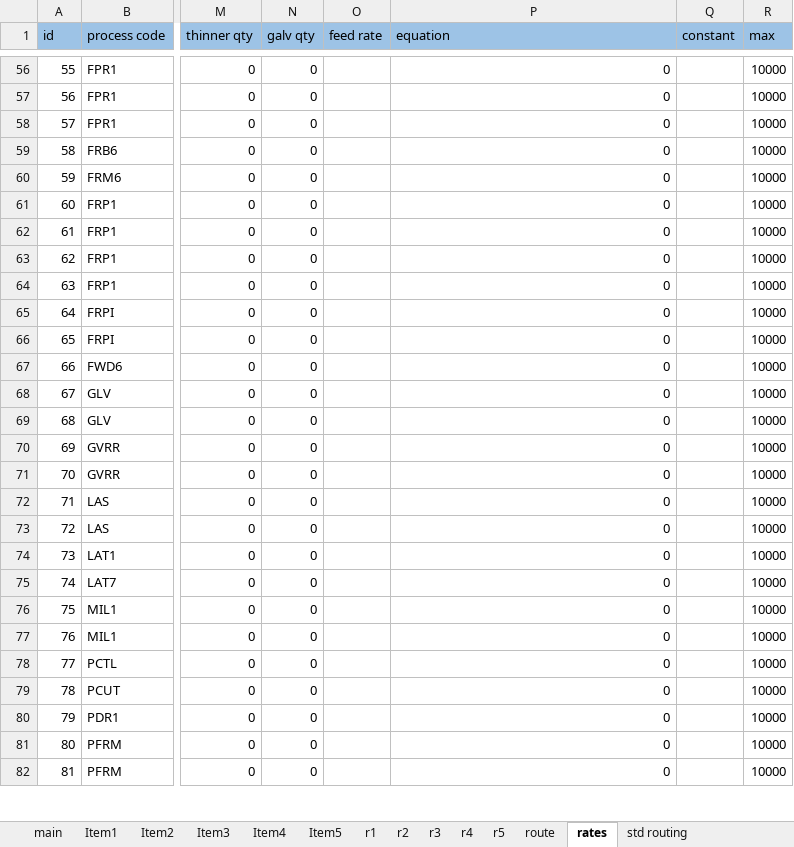
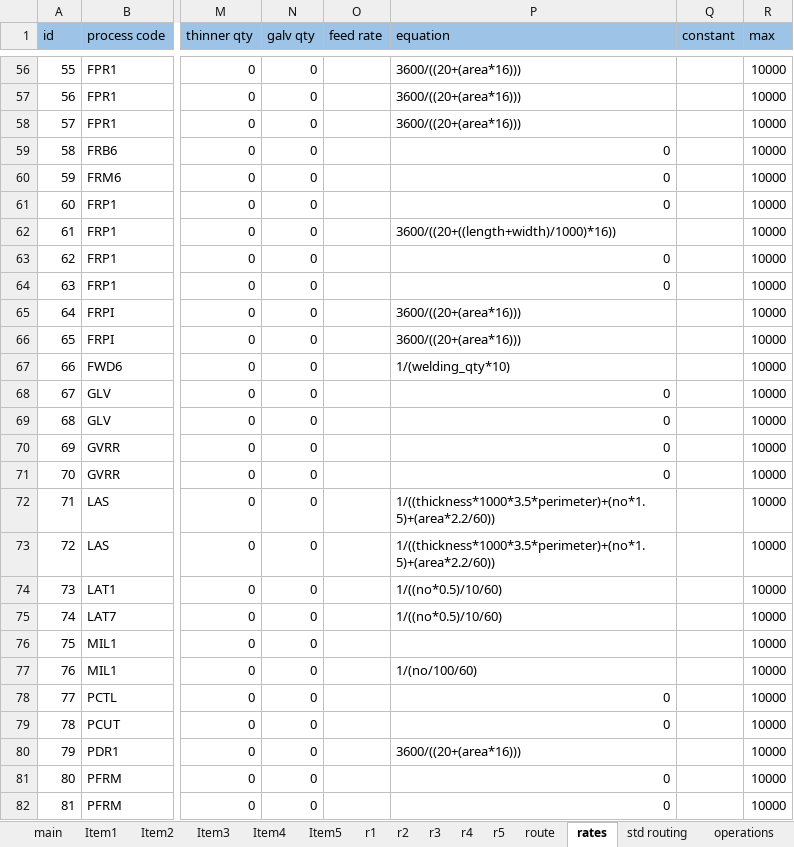
Before and after one commit to AbdallhOmarr/Routing-sheet-project, an Excel workbook: Route.xlsm, sheet rates, drawn as a sheet; only a part is shown, gaps mark what is left out; values as stored, in another font and other column widths than the file's, no borders; the diff covers the shown part only; the diff names each change by its address in the sheet, - before the commit and + after, or states it on an @@ line.

Commit message:
updated rates

```diff
--- a/Route.xlsm (sheet rates)
+++ b/Route.xlsm (sheet rates)
@@ sheet tab unhidden: operations @@
-P56:P58 (equation): 0
+P56:P58 (equation): 3600/((20+(area*16)))
-P62 (equation): 0
+P62 (equation): 3600/((20+((length+width)/1000)*16))
-P65:P66 (equation): 0
+P65:P66 (equation): 3600/((20+(area*16)))
-P67 (equation): 0
+P67 (equation): 1/(welding_qty*10)
-P72:P73 (equation): 0
+P72:P73 (equation): 1/((thickness*1000*3.5*perimeter)+(no*1.5)+(area*2.2/60))
-P74:P75 (equation): 0
+P74:P75 (equation): 1/((no*0.5)/10/60)
-P76 (equation): 0
+P76 (equation): (empty)
-P77 (equation): 0
+P77 (equation): 1/(no/100/60)
-P80 (equation): 0
+P80 (equation): 3600/((20+(area*16)))
```
Also changed, not shown: 132 edited cells elsewhere in this sheet, sheet route, sheet r2, sheet r1, sheet Item2, sheet Item1, sheet Item3, 2 more sheets, other sheet tabs, 4 other files.
